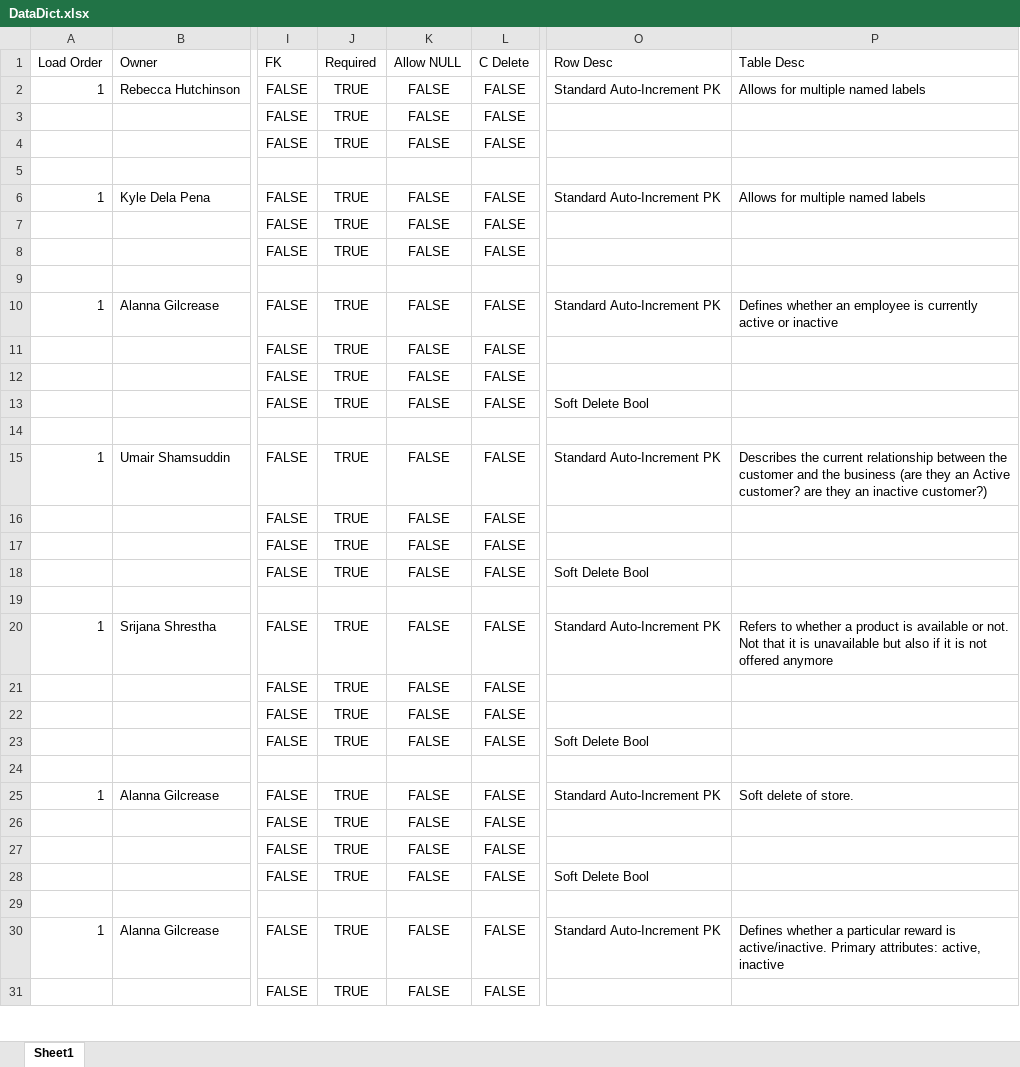
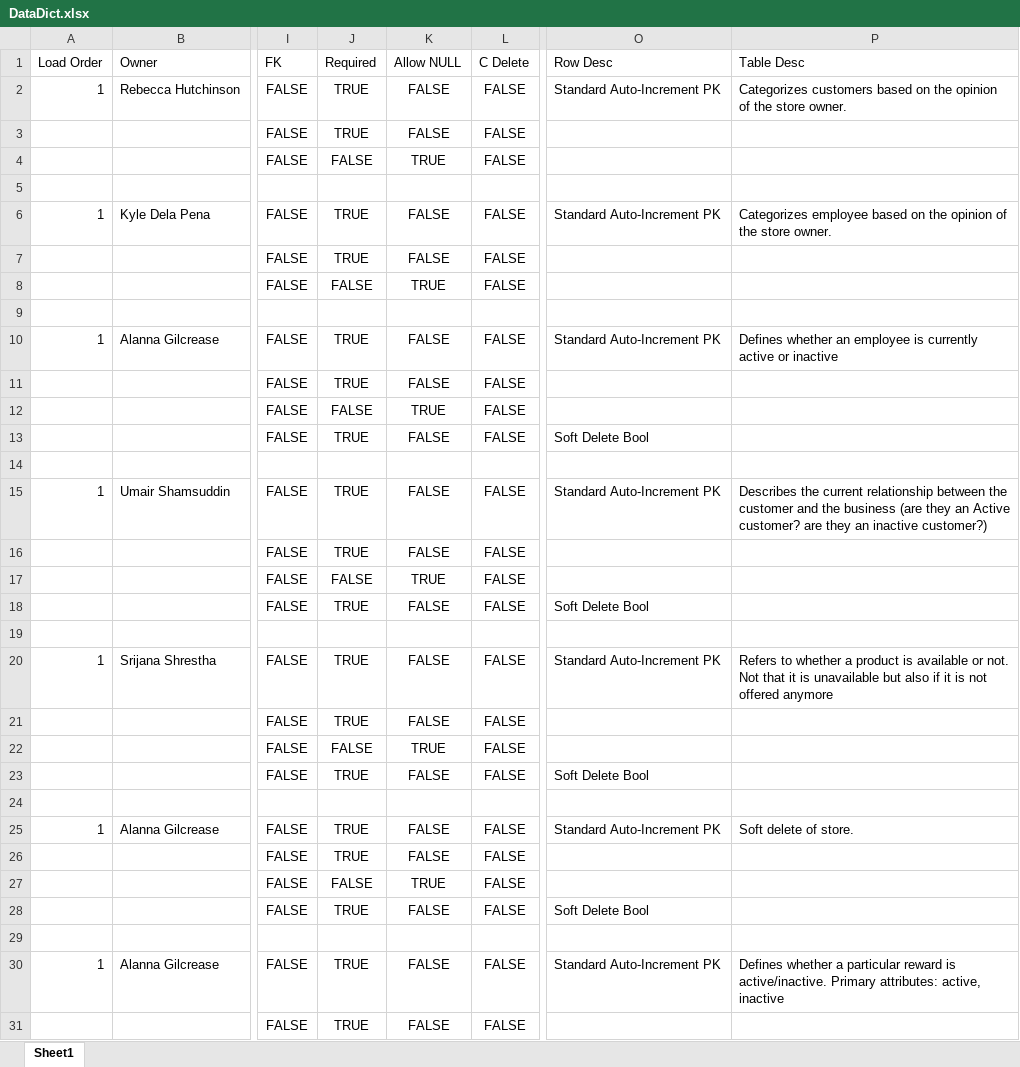
Before and after one commit to rebeccahut/TechspireProject, an Excel workbook: TechspireSite/TechspireSite/GeneratedFiles/DataDict.xlsx, sheet Sheet1, drawn as a sheet; only a part is shown, gaps mark what is left out; values as stored, in another font and other column widths than the file's, no borders; table styles not drawn; the diff covers the shown part only; the diff names each change by its address in the sheet, - before the commit and + after, or states it on an @@ line.

Commit message:
Updated Tables / Data Dict
- Description fields can now be null
- Addresses now default to United States Houston Texas 77339 4534 YourStreet Name
- Phone numbers now have a validator on the gui

```diff
--- a/TechspireSite/TechspireSite/GeneratedFiles/DataDict.xlsx (sheet Sheet1)
+++ b/TechspireSite/TechspireSite/GeneratedFiles/DataDict.xlsx (sheet Sheet1)
-P2 (Table Desc): Allows for multiple named labels
+P2 (Table Desc): Categorizes customers based on the opinion of the store owner.
-J4 (Required): TRUE
+J4 (Required): FALSE
-K4 (Allow NULL): FALSE
+K4 (Allow NULL): TRUE
-P6 (Table Desc): Allows for multiple named labels
+P6 (Table Desc): Categorizes employee based on the opinion of the store owner.
-J8 (Required): TRUE
+J8 (Required): FALSE
-K8 (Allow NULL): FALSE
+K8 (Allow NULL): TRUE
-J12 (Required): TRUE
+J12 (Required): FALSE
-K12 (Allow NULL): FALSE
+K12 (Allow NULL): TRUE
-J17 (Required): TRUE
+J17 (Required): FALSE
-K17 (Allow NULL): FALSE
+K17 (Allow NULL): TRUE
-J22 (Required): TRUE
+J22 (Required): FALSE
-K22 (Allow NULL): FALSE
+K22 (Allow NULL): TRUE
-J27 (Required): TRUE
+J27 (Required): FALSE
-K27 (Allow NULL): FALSE
+K27 (Allow NULL): TRUE
```
Also changed, not shown: 55 edited cells elsewhere in this sheet, 3 other files.
